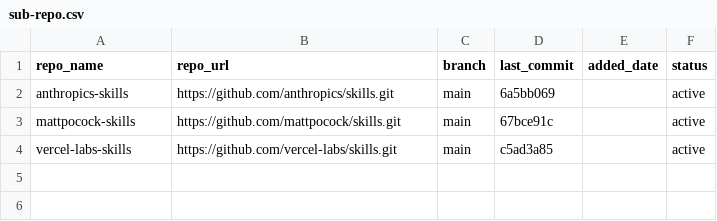
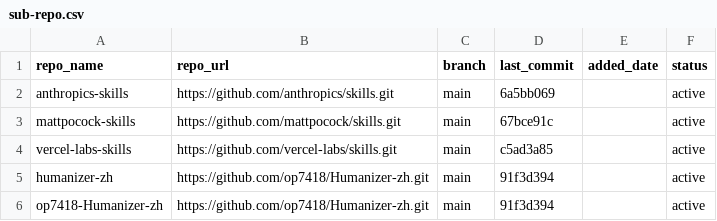
Before and after one commit to Ts-sound/skills, a CSV file: data/sub-repo.csv, drawn as a sheet; the diff names each change by its address in the sheet, - before the commit and + after, or states it on an @@ line.

```diff
--- a/data/sub-repo.csv
+++ b/data/sub-repo.csv
+row 5: humanizer-zh | https://github.com/op7418/Humanizer-zh.git | main | 91f3d394 |  | active
+row 6: op7418-Humanizer-zh | https://github.com/op7418/Humanizer-zh.git | main | 91f3d394 |  | active
```
Also changed, not shown: data/3rd-skills.csv, 9 other files.
